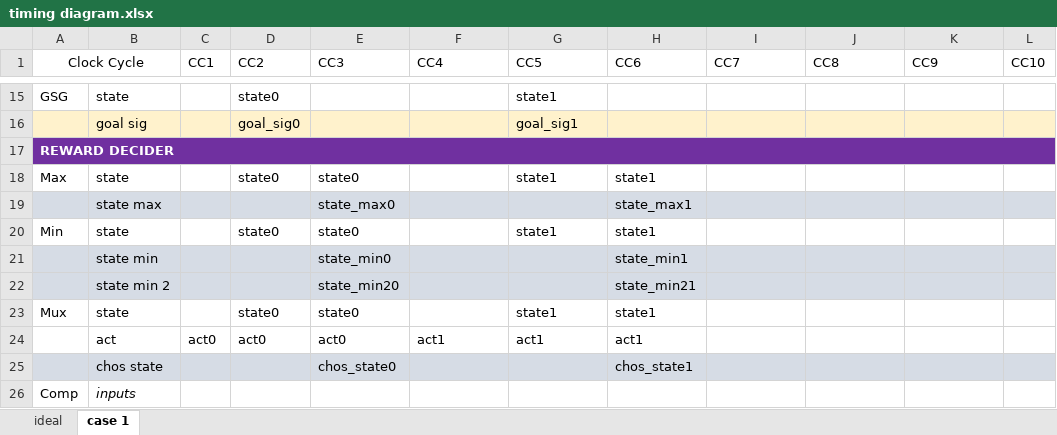
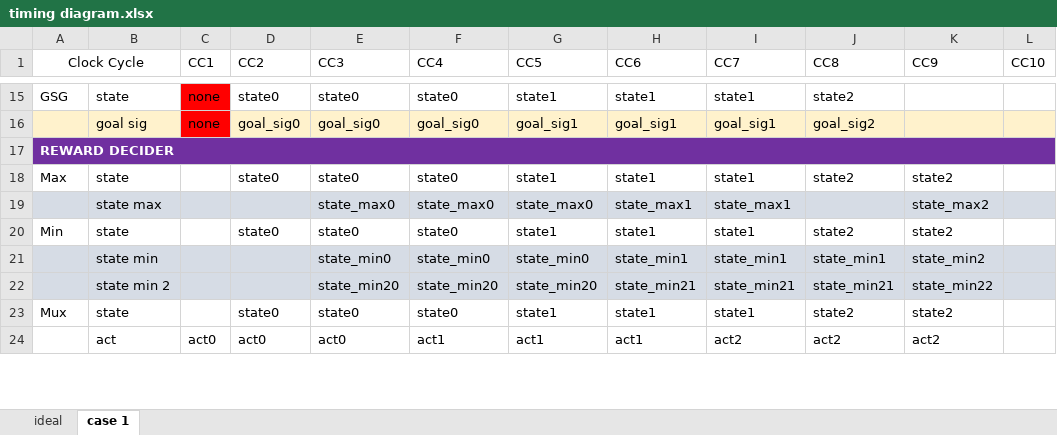
Before and after one commit to zulfikarna/intelight, an Excel workbook: timing diagram.xlsx, sheet case 1, drawn as a sheet; only a part is shown, gaps mark what is left out; values as stored, in another font and other column widths than the file's, no borders; charts and pictures not drawn; removed rows and columns are numbered as before the commit, all else as after; the diff covers the shown part only; the diff names each change by its address in the sheet, - before the commit and + after, or states it on an @@ line.

```diff
--- a/timing diagram.xlsx (sheet case 1)
+++ b/timing diagram.xlsx (sheet case 1)
-C15 (CC1): (empty)
+C15 (CC1): none
-C15 fill: none
+C15 fill: #FF0000
-E15 (CC3): (empty)
+E15 (CC3): state0
-F15 (CC4): (empty)
+F15 (CC4): state0
-H15 (CC6): (empty)
+H15 (CC6): state1
-I15 (CC7): (empty)
+I15 (CC7): state1
-J15 (CC8): (empty)
+J15 (CC8): state2
-row 16:  | goal sig |  | goal_sig0 |  |  | goal_sig1
+row 16:  | goal sig | none | goal_sig0 | goal_sig0 | goal_sig0 | goal_sig1 | goal_sig1 | goal_sig1 | goal_sig2
-F18 (CC4): (empty)
+F18 (CC4): state0
-I18 (CC7): (empty)
+I18 (CC7): state1
-J18 (CC8): (empty)
+J18 (CC8): state2
-K18 (CC9): (empty)
+K18 (CC9): state2
-row 19:  | state max |  |  | state_max0 |  |  | state_max1
+row 19:  | state max |  |  | state_max0 | state_max0 | state_max0 | state_max1 | state_max1 |  | state_max2
-F20 (CC4): (empty)
+F20 (CC4): state0
-I20 (CC7): (empty)
+I20 (CC7): state1
-J20 (CC8): (empty)
+J20 (CC8): state2
-K20 (CC9): (empty)
+K20 (CC9): state2
-row 21:  | state min |  |  | state_min0 |  |  | state_min1
-row 22:  | state min 2 |  |  | state_min20 |  |  | state_min21
+row 21:  | state min |  |  | state_min0 | state_min0 | state_min0 | state_min1 | state_min1 | state_min1 | state_min2
+row 22:  | state min 2 |  |  | state_min20 | state_min20 | state_min20 | state_min21 | state_min21 | state_min21 | state_min22
-F23 (CC4): (empty)
+F23 (CC4): state0
-I23 (CC7): (empty)
+I23 (CC7): state1
-J23 (CC8): (empty)
+J23 (CC8): state2
-K23 (CC9): (empty)
+K23 (CC9): state2
-I24 (CC7): (empty)
+I24 (CC7): act2
-J24 (CC8): (empty)
+J24 (CC8): act2
-K24 (CC9): (empty)
+K24 (CC9): act2
-row 25:  | chos state |  |  | chos_state0 |  |  | chos_state1
-row 26: Comp | inputs
```
Also changed, not shown: 14 added rows, 12 removed rows, 61 edited cells and cell formats elsewhere in this sheet.
